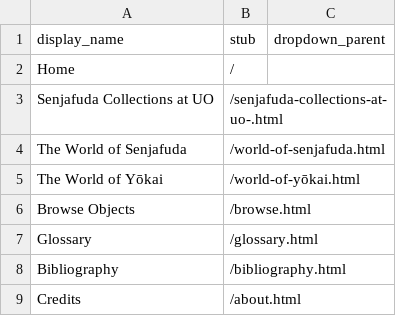
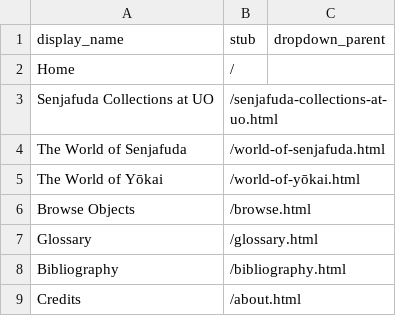
Before and after one commit to social-sin/yokai-senjafuda, a CSV file: _data/config-nav.csv, drawn as a sheet.

Commit message:
Update config-nav.csv

```diff
--- a/_data/config-nav.csv
+++ b/_data/config-nav.csv
@@ -2,3 +2,3 @@ display_name,stub,dropdown_parent
 Home,/
-Senjafuda Collections at UO,/senjafuda-collections-at-uo-.html
+Senjafuda Collections at UO,/senjafuda-collections-at-uo.html
 The World of Senjafuda,/world-of-senjafuda.html
```
